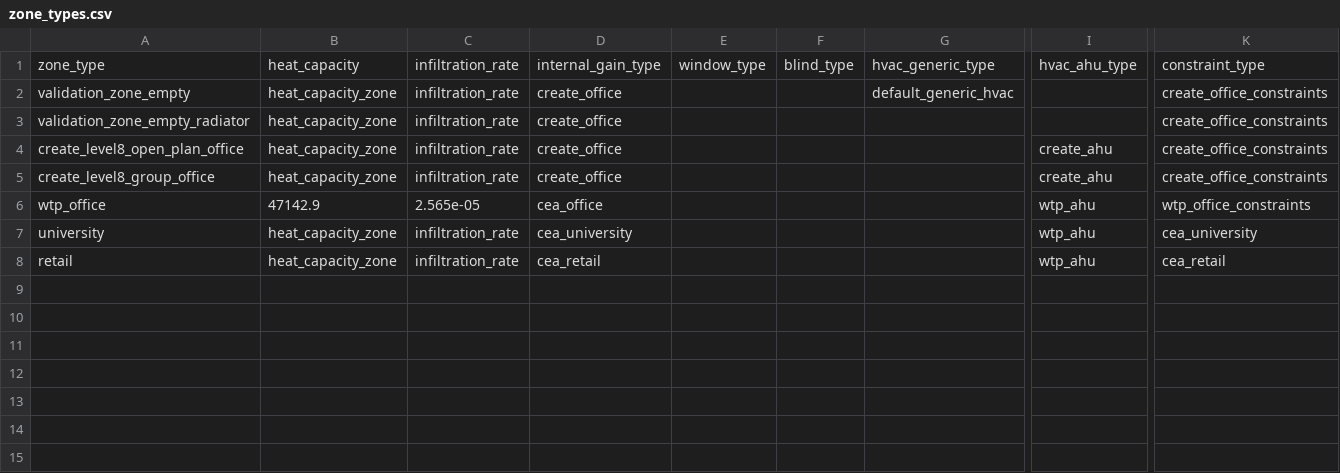
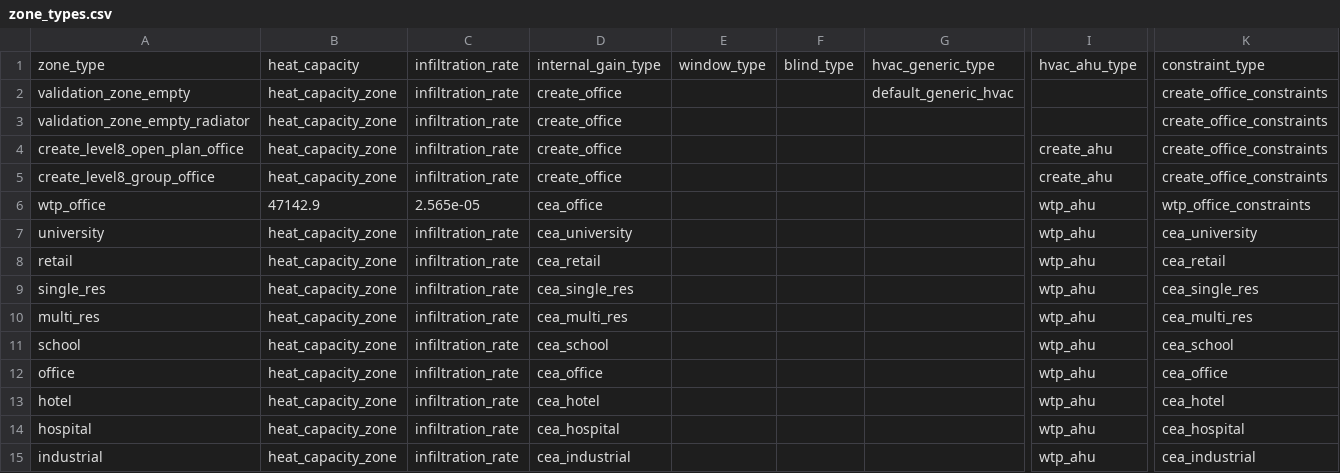
Before and after one commit to mesmo-dev/cobmo, a CSV file: data/zone_types.csv, drawn as a sheet; only a part is shown, gaps mark what is left out; rows hold the shown columns only; the diff names each change by its address in the sheet, - before the commit and + after, or states it on an @@ line.

Commit message:
data: Add CEA zone types

```diff
--- a/data/zone_types.csv
+++ b/data/zone_types.csv
+row 9: single_res | heat_capacity_zone | infiltration_rate | cea_single_res |  |  |  | wtp_ahu | cea_single_res
+row 10: multi_res | heat_capacity_zone | infiltration_rate | cea_multi_res |  |  |  | wtp_ahu | cea_multi_res
+row 11: school | heat_capacity_zone | infiltration_rate | cea_school |  |  |  | wtp_ahu | cea_school
+row 12: office | heat_capacity_zone | infiltration_rate | cea_office |  |  |  | wtp_ahu | cea_office
+row 13: hotel | heat_capacity_zone | infiltration_rate | cea_hotel |  |  |  | wtp_ahu | cea_hotel
+row 14: hospital | heat_capacity_zone | infiltration_rate | cea_hospital |  |  |  | wtp_ahu | cea_hospital
+row 15: industrial | heat_capacity_zone | infiltration_rate | cea_industrial |  |  |  | wtp_ahu | cea_industrial
```
